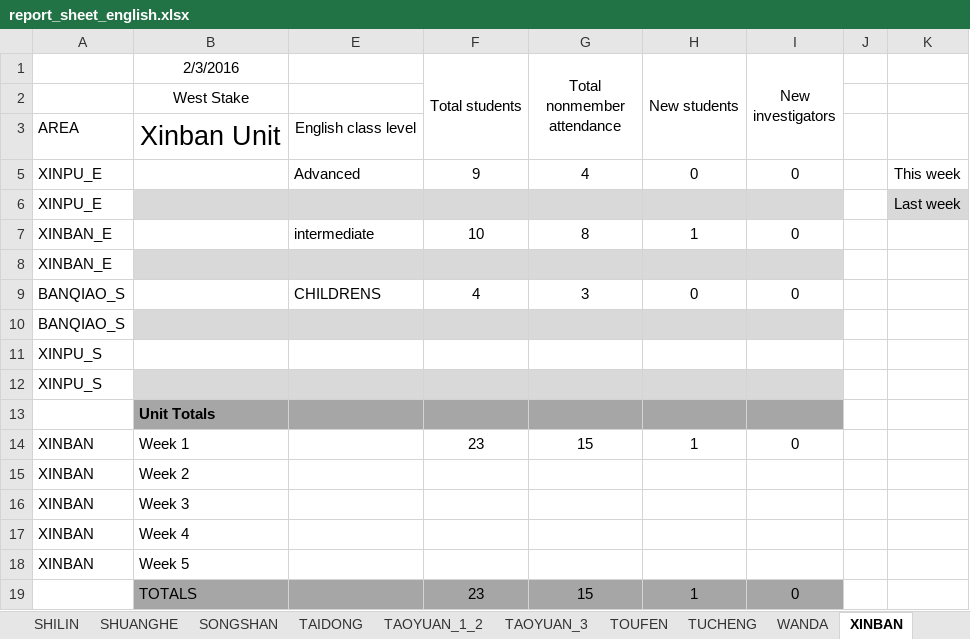
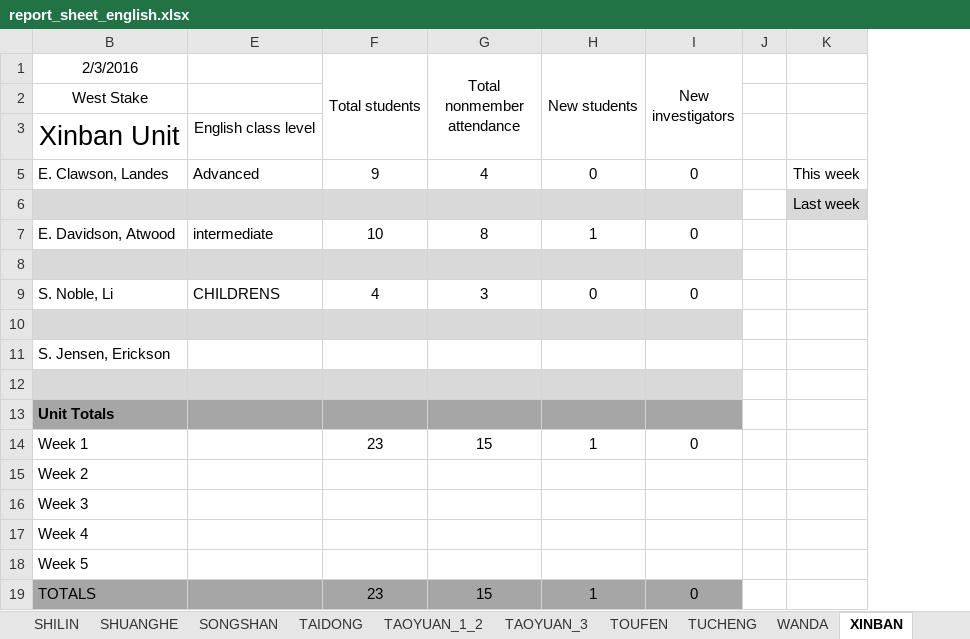
Before and after one commit to taiwantaipeimission/ARPS, an Excel workbook: report/Debug/report_sheet_english.xlsx, sheet XINBAN, drawn as a sheet; values as stored, in another font and other column widths than the file's, no borders; the diff names each change by its address in the sheet, - before the commit and + after, or states it on an @@ line.

```diff
--- a/report/Debug/report_sheet_english.xlsx (sheet XINBAN)
+++ b/report/Debug/report_sheet_english.xlsx (sheet XINBAN)
@@ column A hidden, rows 3-18: AREA | XINPU_E | XINPU_E | XINBAN_E | XINBAN_E | BANQIAO_S | BANQIAO_S | XINPU_S | XINPU_S |  | XINBAN | XINBAN | XINBAN | XINBAN | XINBAN @@
-B5 (2/3/2016): (empty)
+B5 (2/3/2016): E. Clawson, Landes
-B7 (2/3/2016): (empty)
+B7 (2/3/2016): E. Davidson, Atwood
-B9 (2/3/2016): (empty)
+B9 (2/3/2016): S. Noble, Li
-B11 (2/3/2016): (empty)
+B11 (2/3/2016): S. Jensen, Erickson
```
Also changed, not shown: sheet SHUANGHE, sheet ZHUBEI, sheet NEIHU, sheet BEITOU, sheet XINZHUANG, sheet SANXIA, 1 more sheet, hidden cells, 25 other files.
